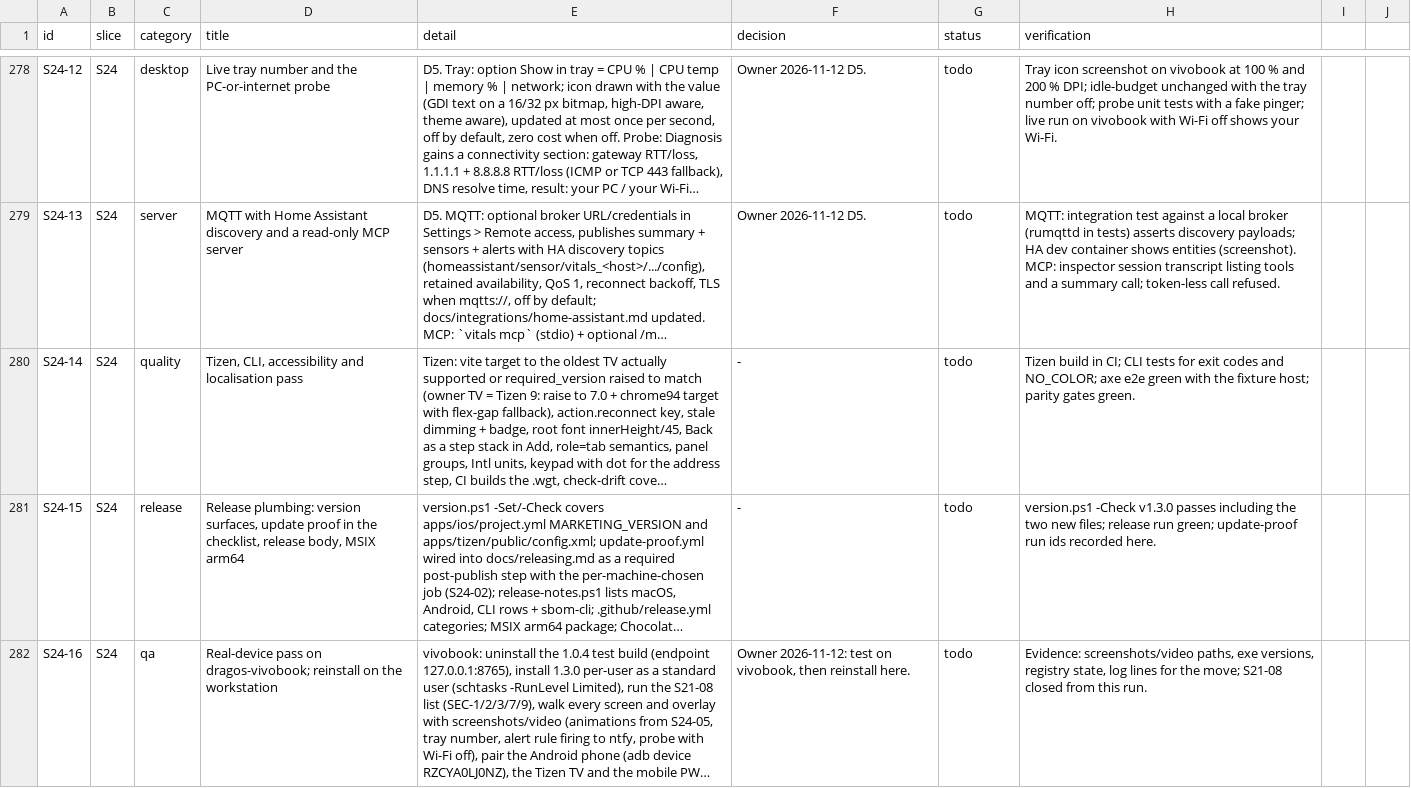
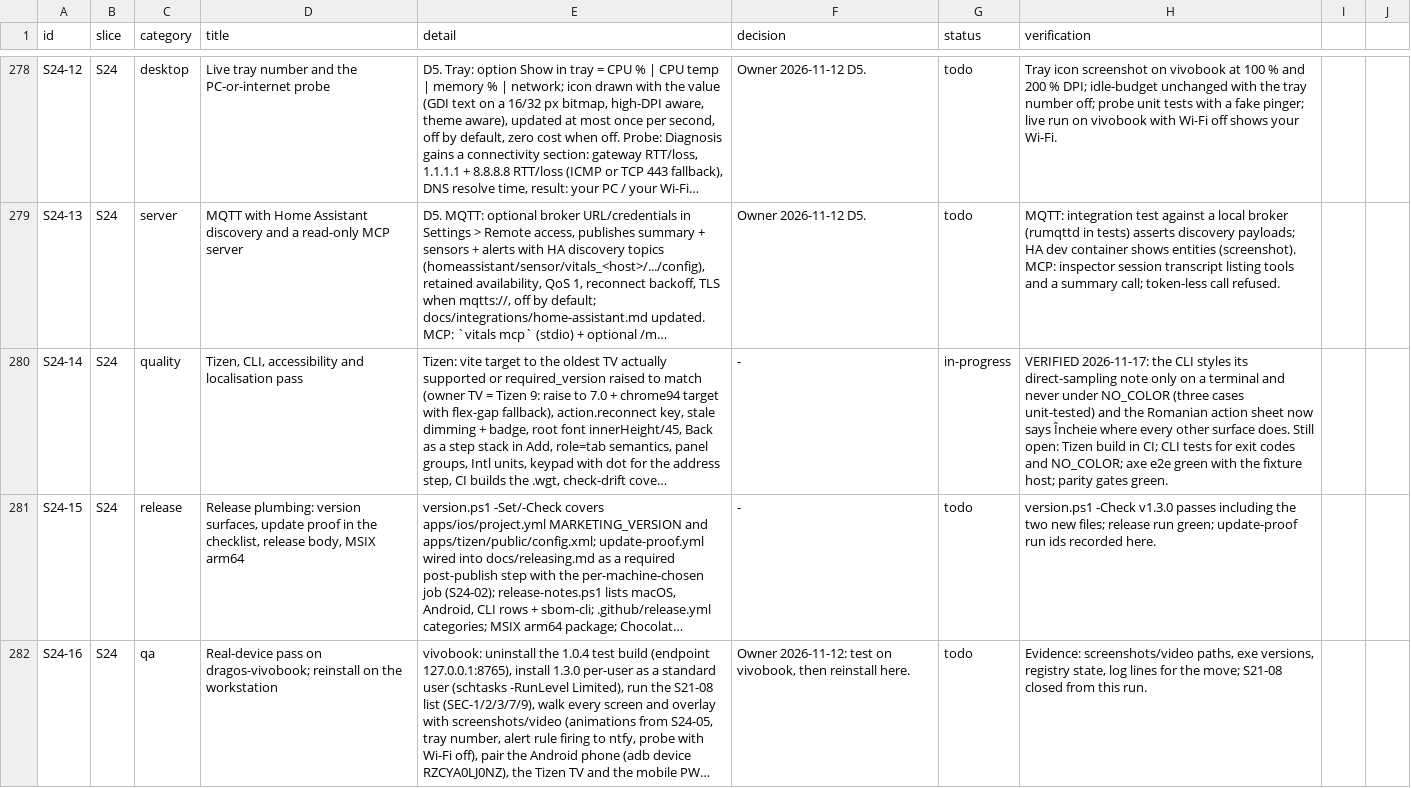
Before and after one commit to dragoscv/vitals, a CSV file: docs/tracker.csv, drawn as a sheet; only a part is shown, gaps mark what is left out; long unchanged cells end in …; the diff names each change by its address in the sheet, - before the commit and + after, or states it on an @@ line.

Commit message:
fix(i18n): say Încheie in the action sheet, as every other surface does
Agent-Session: term-90844
Agent-Purpose: S24-14: glossary alignment + CLI colour note

```diff
--- a/docs/tracker.csv
+++ b/docs/tracker.csv
-G280 (status): todo
+G280 (status): in-progress
-H280 (verification): Tizen build…
+H280 (verification): VERIFIED 2026-11-17: the CLI styles its direct-sampling note only on a terminal and never under NO_COLOR (three cases unit-tested) and the Romanian action sheet now says Încheie where every other surface does. Still open: Tizen build…
```
Also changed, not shown: 1 other file.
